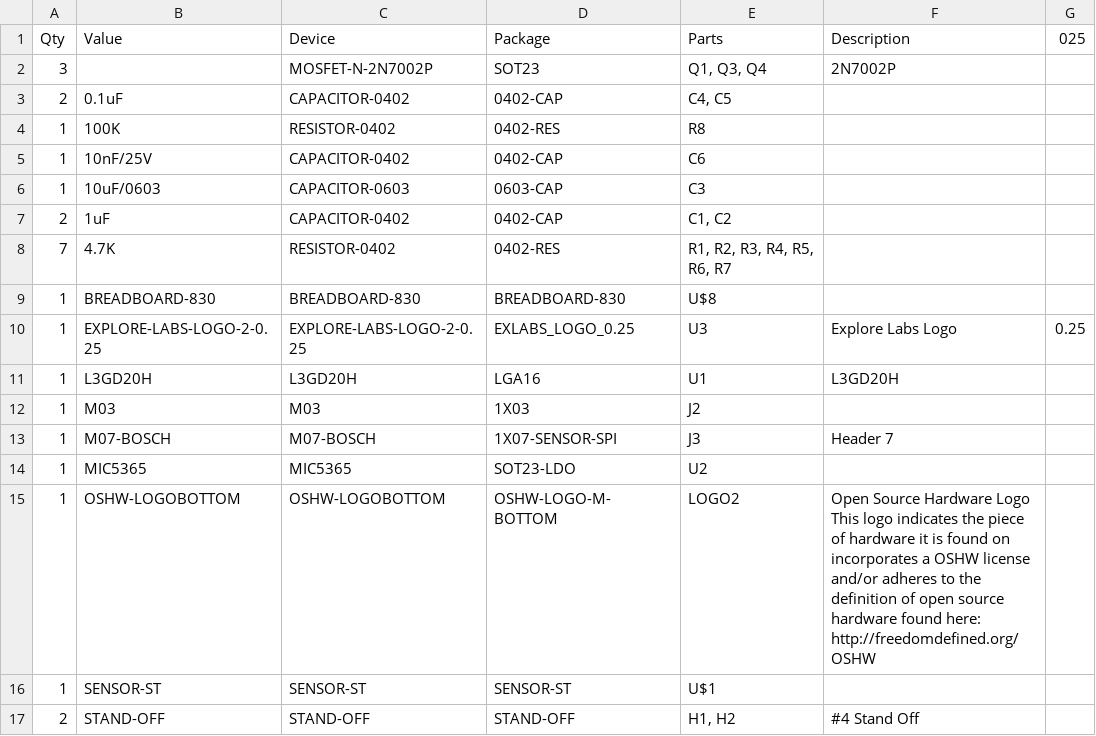
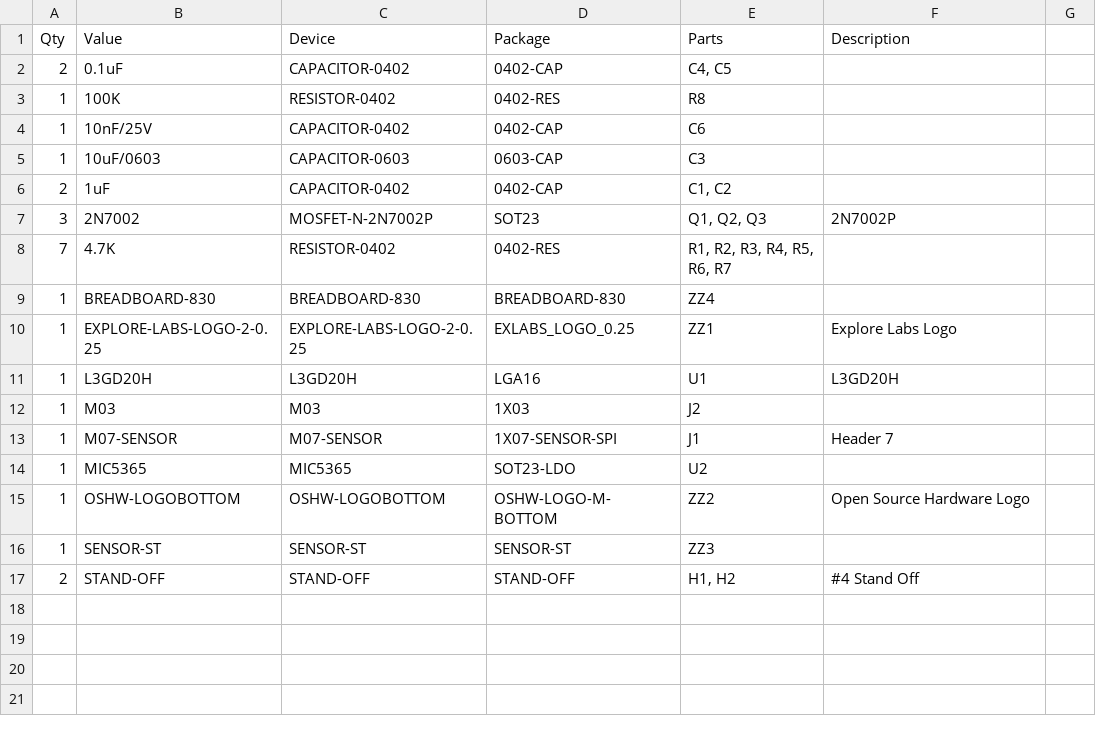
Before and after one commit to udawat/Explore-Labs-3D-Gyroscope-L3GD20H-Breakout-Board, a CSV file: BOM - Values - Explore Labs 3D Gyroscope L3GD20H Breakout Board.csv, drawn as a sheet.

```diff
--- a/BOM - Values - Explore Labs 3D Gyroscope L3GD20H Breakout Board.csv
+++ b/BOM - Values - Explore Labs 3D Gyroscope L3GD20H Breakout Board.csv
@@ -1,3 +1,2 @@
-"Qty";"Value";"Device";"Package";"Parts";"Description";"025";
-"3";"";"MOSFET-N-2N7002P";"SOT23";"Q1, Q3, Q4";"2N7002P";"";
+"Qty";"Value";"Device";"Package";"Parts";"Description";"";
 "2";"0.1uF";"CAPACITOR-0402";"0402-CAP";"C4, C5";"";"";
@@ -7,11 +6,12 @@
 "2";"1uF";"CAPACITOR-0402";"0402-CAP";"C1, C2";"";"";
+"3";"2N7002";"MOSFET-N-2N7002P";"SOT23";"Q1, Q2, Q3";"2N7002P";"";
 "7";"4.7K";"RESISTOR-0402";"0402-RES";"R1, R2, R3, R4, R5, R6, R7";"";"";
-"1";"BREADBOARD-830";"BREADBOARD-830";"BREADBOARD-830";"U$8";"";"";
-"1";"EXPLORE-LABS-LOGO-2-0.25";"EXPLORE-LABS-LOGO-2-0.25";"EXLABS_LOGO_0.25";"U3";"Explore Labs Logo";"0.25";
+"1";"BREADBOARD-830";"BREADBOARD-830";"BREADBOARD-830";"ZZ4";"";"";
+"1";"EXPLORE-LABS-LOGO-2-0.25";"EXPLORE-LABS-LOGO-2-0.25";"EXLABS_LOGO_0.25";"ZZ1";"Explore Labs Logo";"";
 "1";"L3GD20H";"L3GD20H";"LGA16";"U1";"L3GD20H";"";
 "1";"M03";"M03";"1X03";"J2";"";"";
-"1";"M07-BOSCH";"M07-BOSCH";"1X07-SENSOR-SPI";"J3";"Header 7";"";
+"1";"M07-SENSOR";"M07-SENSOR";"1X07-SENSOR-SPI";"J1";"Header 7";"";
 "1";"MIC5365";"MIC5365";"SOT23-LDO";"U2";"";"";
-"1";"OSHW-LOGOBOTTOM";"OSHW-LOGOBOTTOM";"OSHW-LOGO-M-BOTTOM";"LOGO2";"Open Source Hardware Logo This logo indicates the piece of hardware it is found on incorporates a OSHW license and/or adheres to the definition of open source hardware found here: http://freedomdefined.org/OSHW";"";
-"1";"SENSOR-ST";"SENSOR-ST";"SENSOR-ST";"U$1";"";"";
+"1";"OSHW-LOGOBOTTOM";"OSHW-LOGOBOTTOM";"OSHW-LOGO-M-BOTTOM";"ZZ2";"Open Source Hardware Logo";"";
+"1";"SENSOR-ST";"SENSOR-ST";"SENSOR-ST";"ZZ3";"";"";
 "2";"STAND-OFF";"STAND-OFF";"STAND-OFF";"H1, H2";"#4 Stand Off";"";
```
Also changed, not shown: 7 other files.
